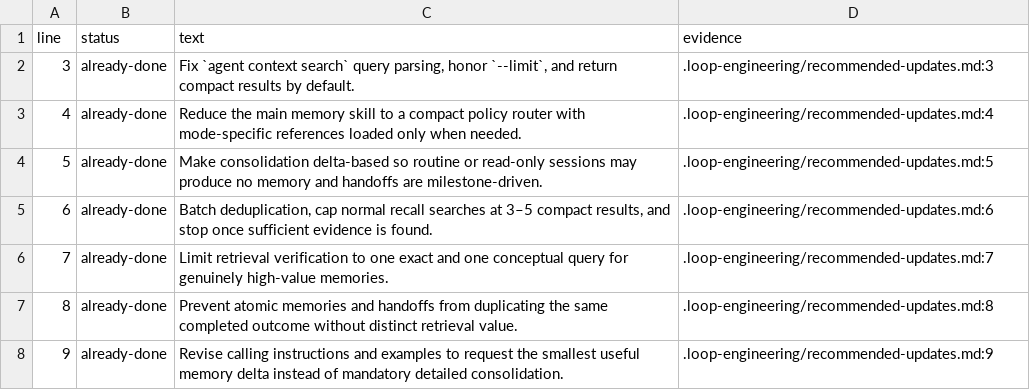
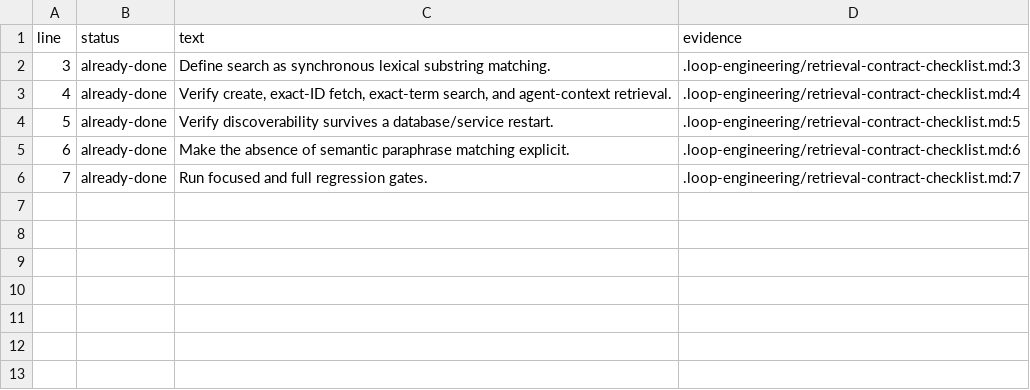
Before and after one commit to robertdevore/strata, a TSV file: .loop-engineering/checklist.tsv, drawn as a sheet; removed rows and columns are numbered as before the commit, all else as after; the diff names each change by its address in the sheet, - before the commit and + after, or states it on an @@ line.

Commit message:
chore: record retrieval contract verification

```diff
--- a/.loop-engineering/checklist.tsv
+++ b/.loop-engineering/checklist.tsv
-C2 (text): Fix `agent context search` query parsing, honor `--limit`, and return compact results by default.
+C2 (text): Define search as synchronous lexical substring matching.
-D2 (evidence): .loop-engineering/recommended-updates.md:3
+D2 (evidence): .loop-engineering/retrieval-contract-checklist.md:3
-C3 (text): Reduce the main memory skill to a compact policy router with mode-specific references loaded only when needed.
+C3 (text): Verify create, exact-ID fetch, exact-term search, and agent-context retrieval.
-D3 (evidence): .loop-engineering/recommended-updates.md:4
+D3 (evidence): .loop-engineering/retrieval-contract-checklist.md:4
-C4 (text): Make consolidation delta-based so routine or read-only sessions may produce no memory and handoffs are milestone-driven.
+C4 (text): Verify discoverability survives a database/service restart.
-D4 (evidence): .loop-engineering/recommended-updates.md:5
+D4 (evidence): .loop-engineering/retrieval-contract-checklist.md:5
-row 5: 6 | already-done | Batch deduplication, cap normal recall searches at 3–5 compact results, and stop once sufficient evidence is found. | .loop-engineering/recommended-updates.md:6
-row 6: 7 | already-done | Limit retrieval verification to one exact and one conceptual query for genuinely high-value memories. | .loop-engineering/recommended-updates.md:7
@@ column A (line) renumbered from row 5 down @@
-C5 (text): Prevent atomic memories and handoffs from duplicating the same completed outcome without distinct retrieval value.
+C5 (text): Make the absence of semantic paraphrase matching explicit.
-D5 (evidence): .loop-engineering/recommended-updates.md:8
+D5 (evidence): .loop-engineering/retrieval-contract-checklist.md:6
-C6 (text): Revise calling instructions and examples to request the smallest useful memory delta instead of mandatory detailed consolidation.
+C6 (text): Run focused and full regression gates.
-D6 (evidence): .loop-engineering/recommended-updates.md:9
+D6 (evidence): .loop-engineering/retrieval-contract-checklist.md:7
```
Also changed, not shown: .loop-engineering/ledger.tsv, 4 other files.
